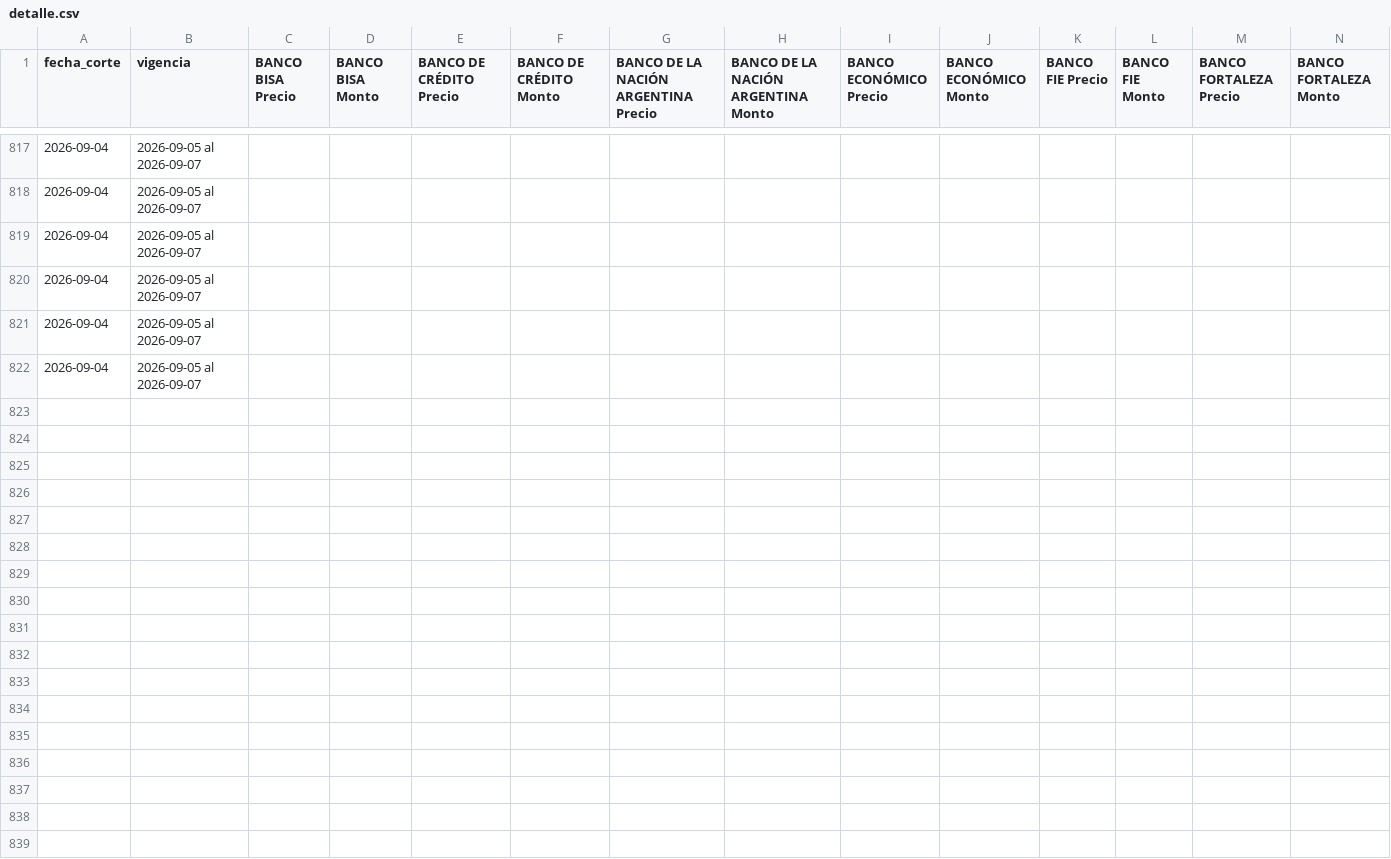
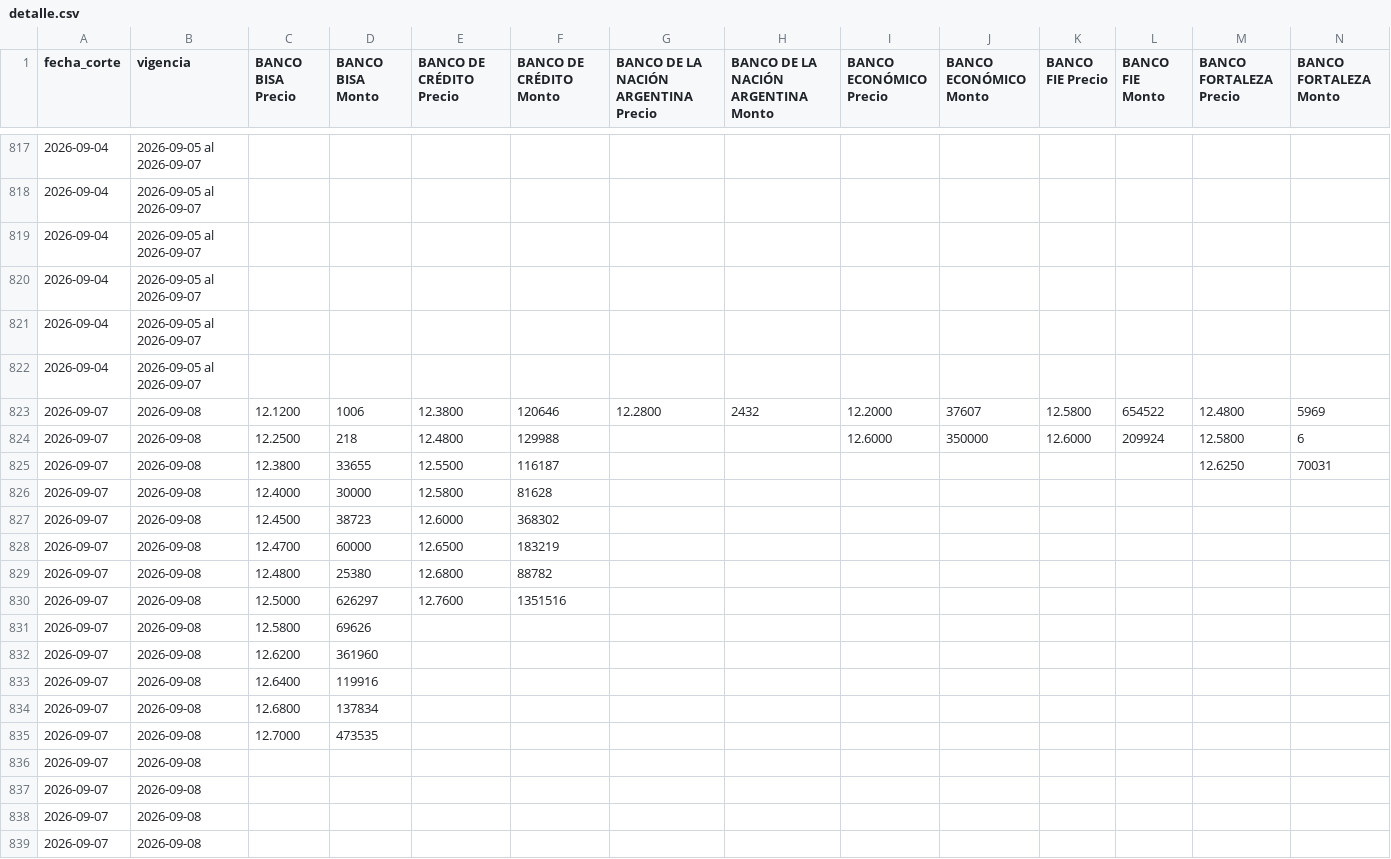
Before and after one commit to BohozX/TCO-BCB, a CSV file: datos/detalle.csv, drawn as a sheet; only a part is shown, gaps mark what is left out; rows hold the shown columns only; the diff names each change by its address in the sheet, - before the commit and + after, or states it on an @@ line.

```diff
--- a/datos/detalle.csv
+++ b/datos/detalle.csv
+row 823: 2026-09-07 | 2026-09-08 | 12.1200 | 1006 | 12.3800 | 120646 | 12.2800 | 2432 | 12.2000 | 37607 | 12.5800 | 654522 | 12.4800 | 5969
+row 824: 2026-09-07 | 2026-09-08 | 12.2500 | 218 | 12.4800 | 129988 |  |  | 12.6000 | 350000 | 12.6000 | 209924 | 12.5800 | 6
+row 825: 2026-09-07 | 2026-09-08 | 12.3800 | 33655 | 12.5500 | 116187 |  |  |  |  |  |  | 12.6250 | 70031
+row 826: 2026-09-07 | 2026-09-08 | 12.4000 | 30000 | 12.5800 | 81628
+row 827: 2026-09-07 | 2026-09-08 | 12.4500 | 38723 | 12.6000 | 368302
+row 828: 2026-09-07 | 2026-09-08 | 12.4700 | 60000 | 12.6500 | 183219
+row 829: 2026-09-07 | 2026-09-08 | 12.4800 | 25380 | 12.6800 | 88782
+row 830: 2026-09-07 | 2026-09-08 | 12.5000 | 626297 | 12.7600 | 1351516
+row 831: 2026-09-07 | 2026-09-08 | 12.5800 | 69626
+row 832: 2026-09-07 | 2026-09-08 | 12.6200 | 361960
+row 833: 2026-09-07 | 2026-09-08 | 12.6400 | 119916
+row 834: 2026-09-07 | 2026-09-08 | 12.6800 | 137834
+row 835: 2026-09-07 | 2026-09-08 | 12.7000 | 473535
+row 836: 2026-09-07 | 2026-09-08
+row 837: 2026-09-07 | 2026-09-08
+row 838: 2026-09-07 | 2026-09-08
+row 839: 2026-09-07 | 2026-09-08
```
Also changed, not shown: datos/bancos.csv, datos/tco.csv, 3 other files.
